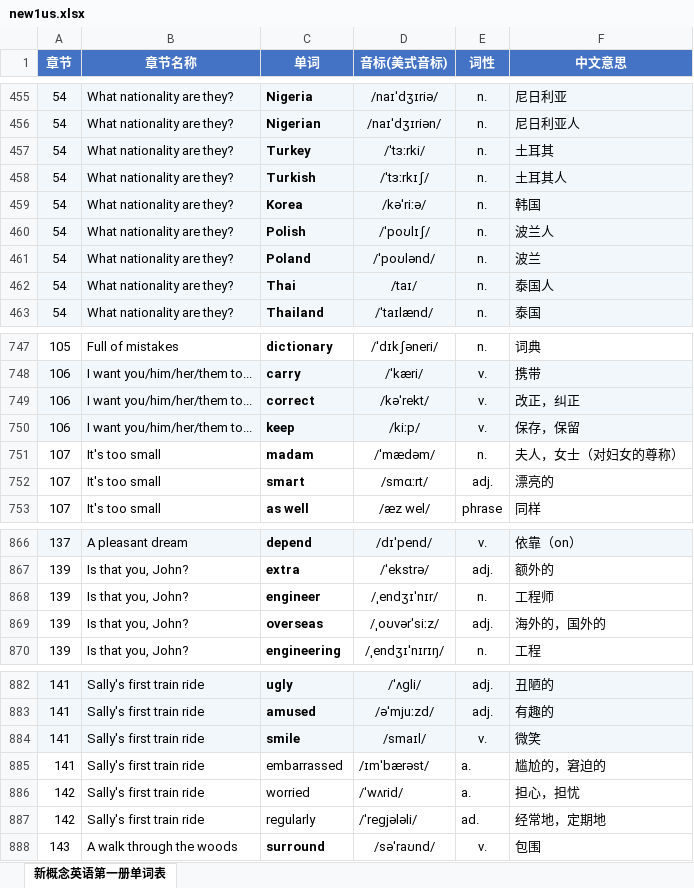
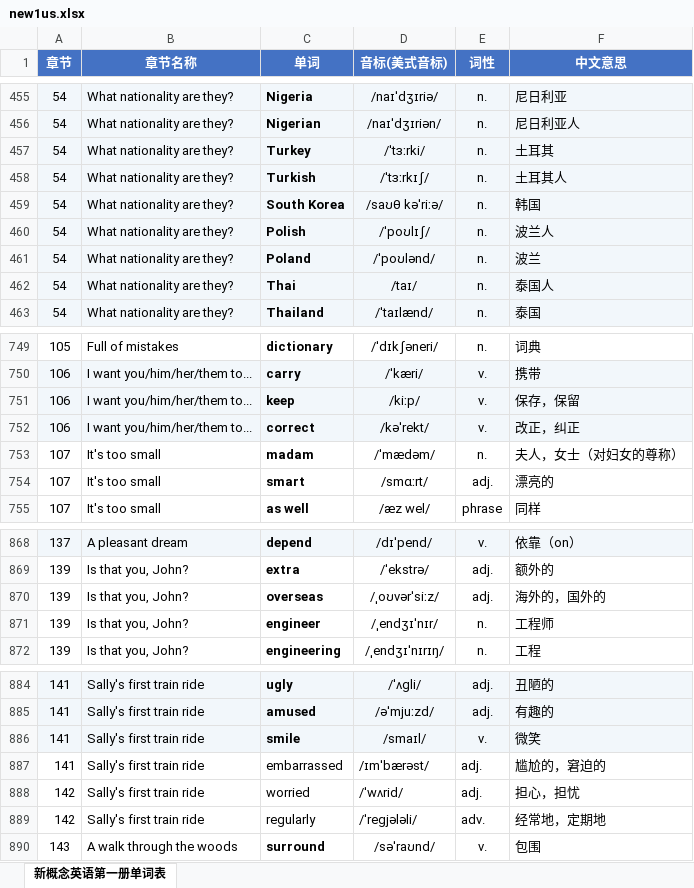
Before and after one commit to zimocc/new1, an Excel workbook: src/data/new1us.xlsx, sheet 新概念英语第一册单词表, drawn as a sheet; only a part is shown, gaps mark what is left out; values as stored, in another font and other column widths than the file's, no borders; addresses are those after the commit; the diff covers the shown part only; the diff names each change by its address in the sheet, - before the commit and + after, or states it on an @@ line.

```diff
--- a/src/data/new1us.xlsx (sheet 新概念英语第一册单词表)
+++ b/src/data/new1us.xlsx (sheet 新概念英语第一册单词表)
-C459 (单词): Korea
+C459 (单词): South Korea
-D459 (音标(美式音标)): /kəˈriːə/
+D459 (音标(美式音标)): /saʊθ kəˈriːə/
@@ row 750 moved to row 751: 106 @@
@@ row 869 moved to row 870: 139 @@
-E887:E888 (词性): a.
+E887:E888 (词性): adj.
-E889 (词性): ad.
+E889 (词性): adv.
```
Also changed, not shown: 4 added rows and 2 removed rows elsewhere in this sheet, 2 other files.
